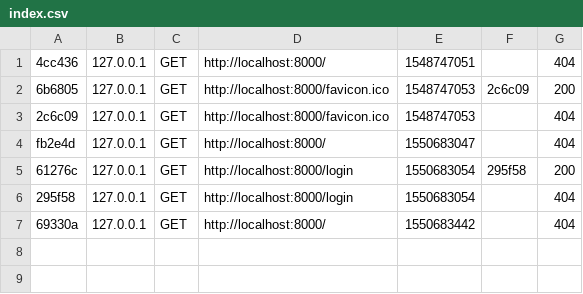
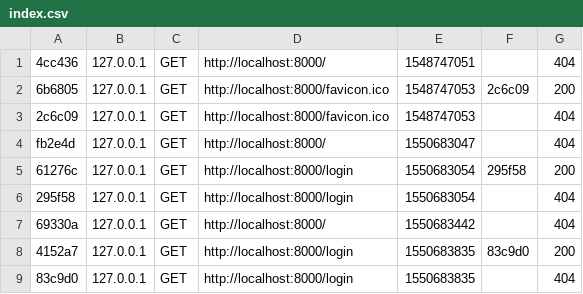
Before and after one commit to Taolana/siteIsime, a CSV file: var/cache/dev/profiler/index.csv, drawn as a sheet.

```diff
--- a/var/cache/dev/profiler/index.csv
+++ b/var/cache/dev/profiler/index.csv
@@ -7 +7,3 @@ fb2e4d,127.0.0.1,GET,http://localhost:8000/,1550683047,,404
 69330a,127.0.0.1,GET,http://localhost:8000/,1550683442,,404
+4152a7,127.0.0.1,GET,http://localhost:8000/login,1550683835,83c9d0,200
+83c9d0,127.0.0.1,GET,http://localhost:8000/login,1550683835,,404
```
Also changed, not shown: 3 other files.
